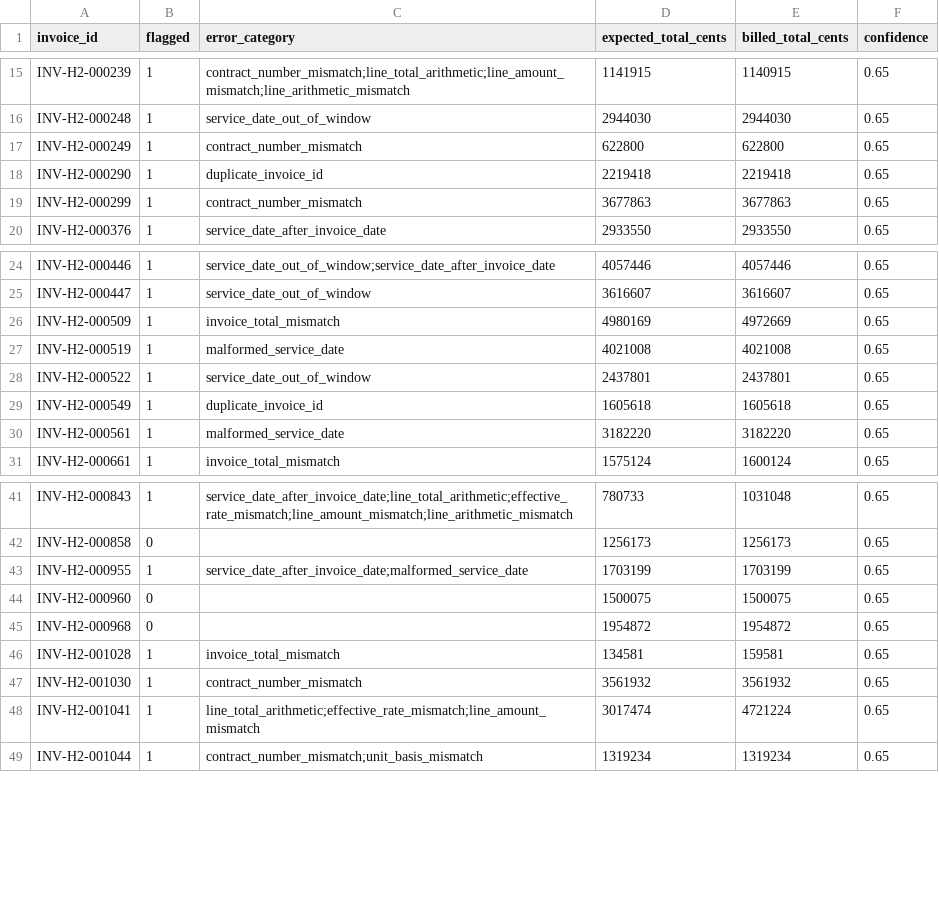
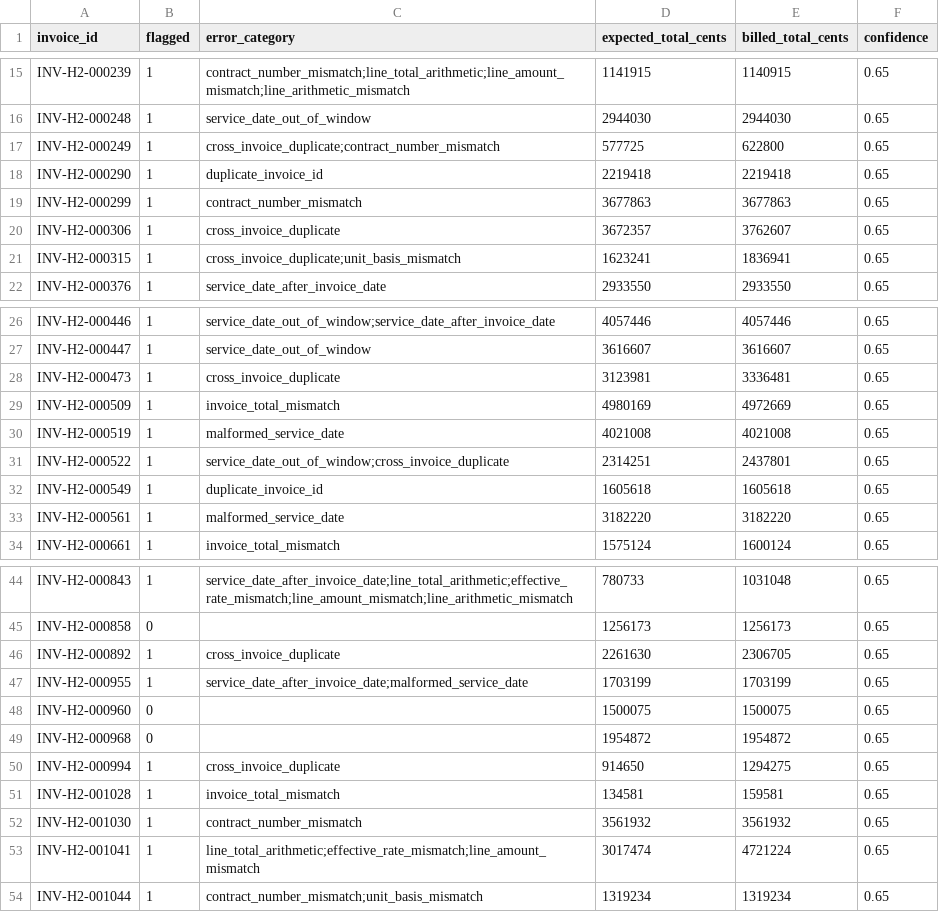
Before and after one commit to Nassar-Coding/insurance-invoice, a CSV file: submission.csv, drawn as a sheet; only a part is shown, gaps mark what is left out.

```diff
--- a/submission.csv
+++ b/submission.csv
@@ -16,5 +16,7 @@ INV-H2-000239,1,contract_number_mismatch;line_total_arithmetic;line_amount_misma
 INV-H2-000248,1,service_date_out_of_window,2944030,2944030,0.65
-INV-H2-000249,1,contract_number_mismatch,622800,622800,0.65
+INV-H2-000249,1,cross_invoice_duplicate;contract_number_mismatch,577725,622800,0.65
 INV-H2-000290,1,duplicate_invoice_id,2219418,2219418,0.65
 INV-H2-000299,1,contract_number_mismatch,3677863,3677863,0.65
+INV-H2-000306,1,cross_invoice_duplicate,3672357,3762607,0.65
+INV-H2-000315,1,cross_invoice_duplicate;unit_basis_mismatch,1623241,1836941,0.65
 INV-H2-000376,1,service_date_after_invoice_date,2933550,2933550,0.65
@@ -25,5 +27,6 @@ INV-H2-000446,1,service_date_out_of_window;service_date_after_invoice_date,40574
 INV-H2-000447,1,service_date_out_of_window,3616607,3616607,0.65
+INV-H2-000473,1,cross_invoice_duplicate,3123981,3336481,0.65
 INV-H2-000509,1,invoice_total_mismatch,4980169,4972669,0.65
 INV-H2-000519,1,malformed_service_date,4021008,4021008,0.65
-INV-H2-000522,1,service_date_out_of_window,2437801,2437801,0.65
+INV-H2-000522,1,service_date_out_of_window;cross_invoice_duplicate,2314251,2437801,0.65
 INV-H2-000549,1,duplicate_invoice_id,1605618,1605618,0.65
@@ -42,2 +45,3 @@ INV-H2-000843,1,service_date_after_invoice_date;line_total_arithmetic;effective_
 INV-H2-000858,0,,1256173,1256173,0.65
+INV-H2-000892,1,cross_invoice_duplicate,2261630,2306705,0.65
 INV-H2-000955,1,service_date_after_invoice_date;malformed_service_date,1703199,1703199,0.65
@@ -45,2 +49,3 @@ INV-H2-000960,0,,1500075,1500075,0.65
 INV-H2-000968,0,,1954872,1954872,0.65
+INV-H2-000994,1,cross_invoice_duplicate,914650,1294275,0.65
 INV-H2-001028,1,invoice_total_mismatch,134581,159581,0.65
```
Also changed, not shown: 6 other files.
